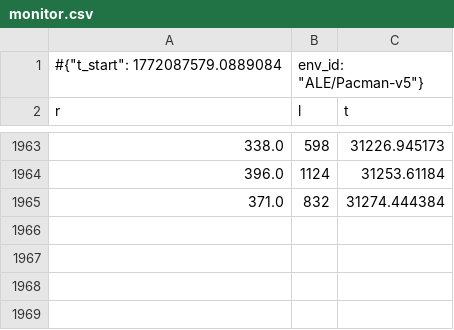
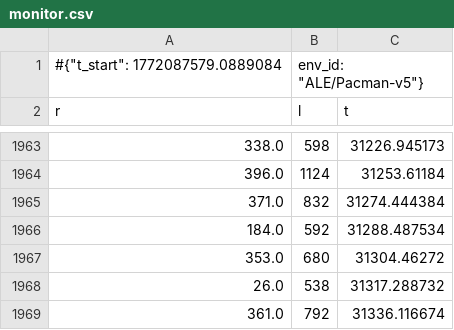
Before and after one commit to ravitdev/RL_Pacman_Project, a CSV file: logs/final_dqn_2000000_lr0.0001_bs128_buf25000_tf1_huber_seed1/monitor.csv, drawn as a sheet; only a part is shown, gaps mark what is left out.

```diff
--- a/logs/final_dqn_2000000_lr0.0001_bs128_buf25000_tf1_huber_seed1/monitor.csv
+++ b/logs/final_dqn_2000000_lr0.0001_bs128_buf25000_tf1_huber_seed1/monitor.csv
@@ -1965 +1965,5 @@ r,l,t
 371.0,832,31274.444384
+184.0,592,31288.487534
+353.0,680,31304.46272
+26.0,538,31317.288732
+361.0,792,31336.116674
```
Also changed, not shown: 9 other files.
